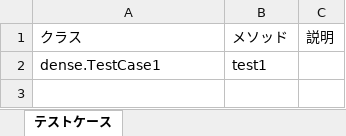
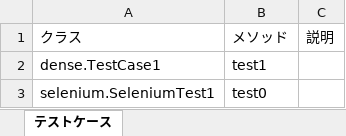
Before and after one commit to horitaku1124/ebi-den-su, an Excel workbook: ebi-den-su/docs/テスト仕様書.xlsx, sheet テストケース, drawn as a sheet; values as stored, in another font and other column widths than the file's, no borders; the diff names each change by its address in the sheet, - before the commit and + after, or states it on an @@ line.

```diff
--- a/ebi-den-su/docs/テスト仕様書.xlsx (sheet テストケース)
+++ b/ebi-den-su/docs/テスト仕様書.xlsx (sheet テストケース)
+row 3: selenium.SeleniumTest1 | test0
```
Also changed, not shown: 5 other files.
